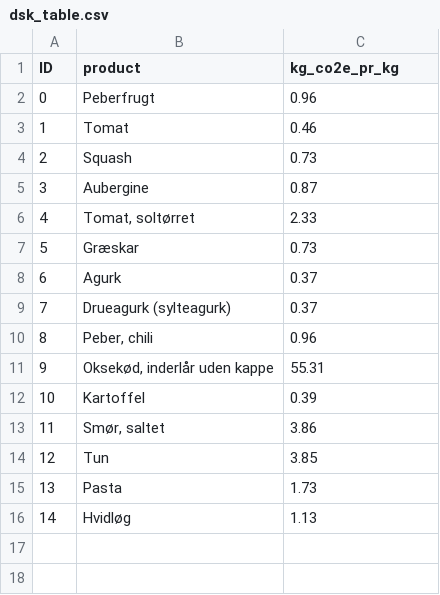
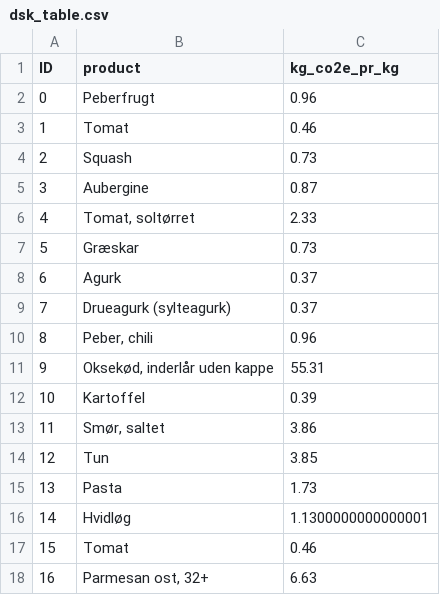
Before and after one commit to asbjorn94/dsk-carbon-footprint-calculator, a CSV file: res/dsk_table.csv, drawn as a sheet.

```diff
--- a/res/dsk_table.csv
+++ b/res/dsk_table.csv
@@ -15,2 +15,4 @@ ID,product,kg_co2e_pr_kg
 13,Pasta,1.73
-14,Hvidløg,1.13
+14,Hvidløg,1.1300000000000001
+15,Tomat,0.46
+16,"Parmesan ost, 32+",6.63
```
Also changed, not shown: res/synonym_table.csv, 2 other files.
